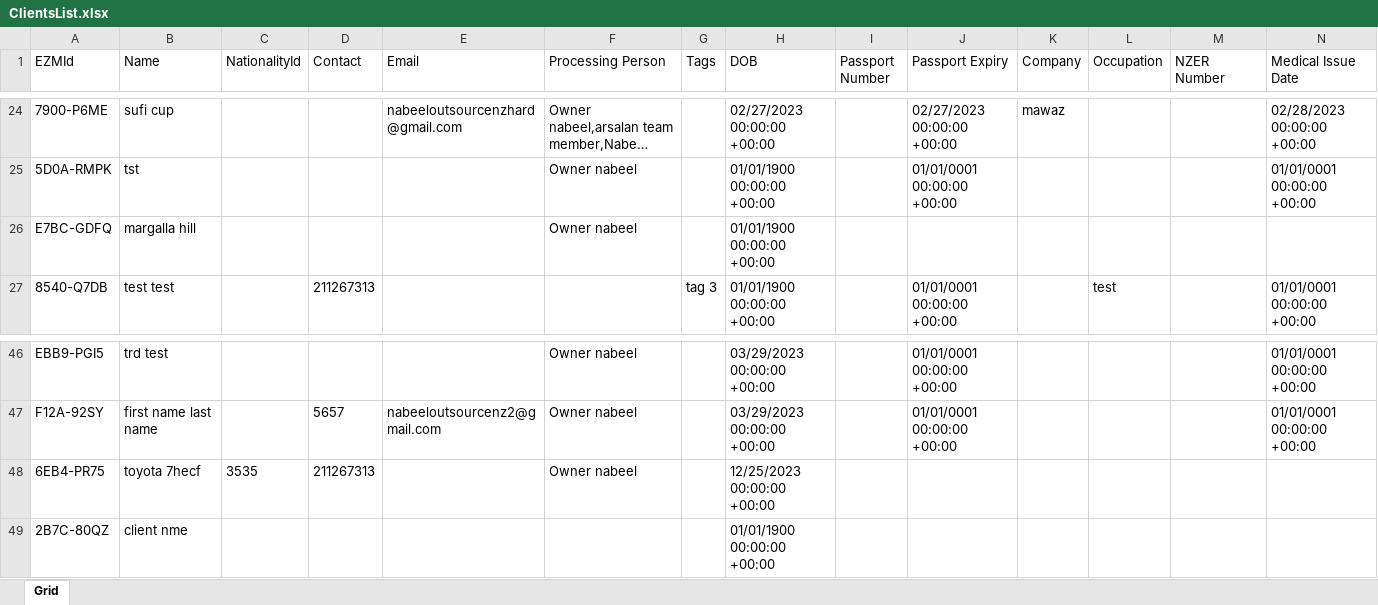
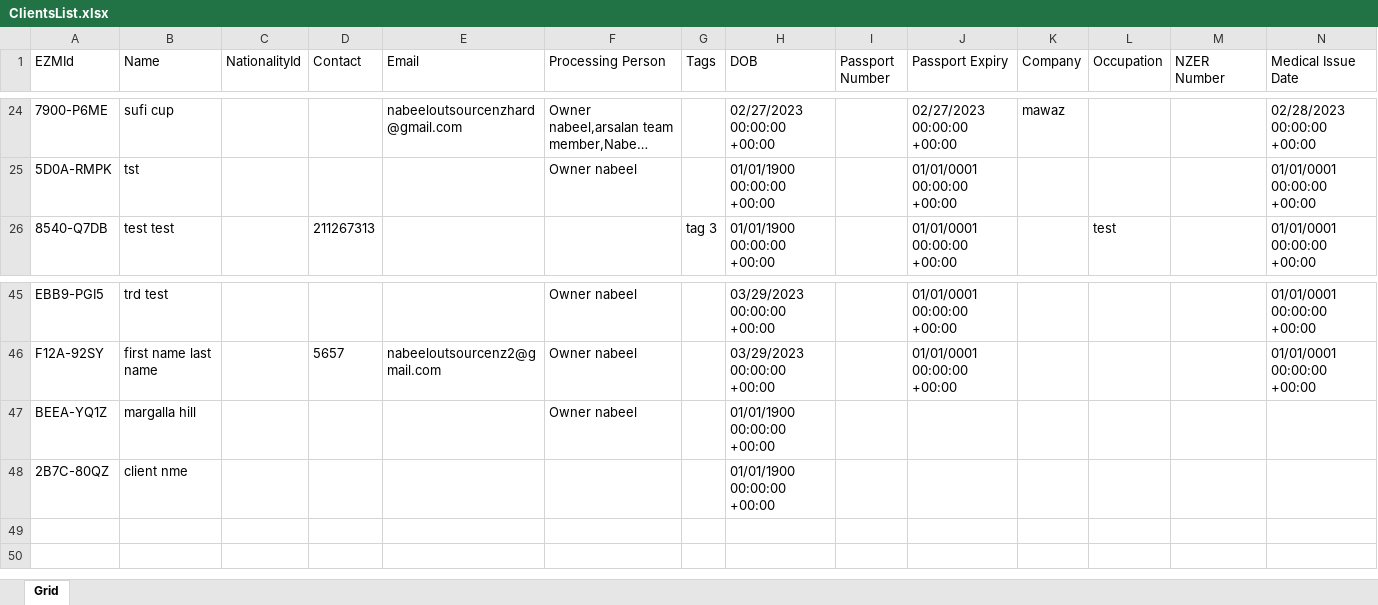
Before and after one commit to nabeelahmed772/Ezymigrate, an Excel workbook: cypress/downloads/ClientsList.xlsx, sheet Grid, drawn as a sheet; only a part is shown, gaps mark what is left out; long unchanged cells end in …; values as stored, in another font and other column widths than the file's, no borders; table styles not drawn; removed rows and columns are numbered as before the commit, all else as after; rows hold the shown columns only; the diff names each change by its address in the sheet, - before the commit and + after, or states it on an @@ line.

```diff
--- a/cypress/downloads/ClientsList.xlsx (sheet Grid)
+++ b/cypress/downloads/ClientsList.xlsx (sheet Grid)
-row 26: E7BC-GDFQ | margalla hill |  |  |  | Owner nabeel |  | 01/01/1900 00:00:00 +00:00
-row 48: 6EB4-PR75 | toyota 7hecf | 3535 | 211267313 |  | Owner nabeel |  | 12/25/2023 00:00:00 +00:00
+row 47: BEEA-YQ1Z | margalla hill |  |  |  | Owner nabeel |  | 01/01/1900 00:00:00 +00:00
```
Also changed, not shown: cypress/downloads/Client_Employer_Report.xlsx, cypress/downloads/Employer_Summary.xlsx, 22 other files.
